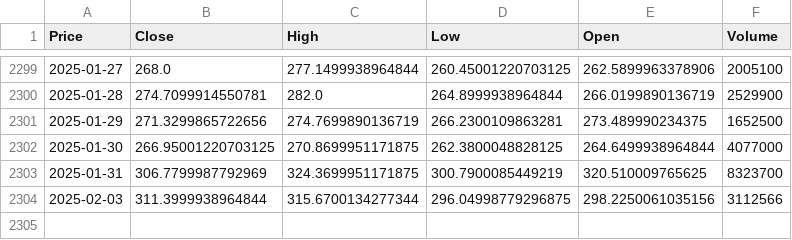
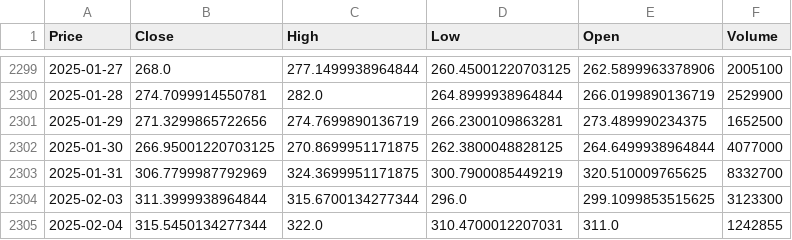
Before and after one commit to dchisholm125/deep-learning-playground, a CSV file: csv/TEAM_data.csv, drawn as a sheet; only a part is shown, gaps mark what is left out; the diff names each change by its address in the sheet, - before the commit and + after, or states it on an @@ line.

```diff
--- a/csv/TEAM_data.csv
+++ b/csv/TEAM_data.csv
-F2303 (Volume): 8323700
+F2303 (Volume): 8332700
-D2304 (Low): 296.04998779296875
+D2304 (Low): 296.0
-E2304 (Open): 298.2250061035156
+E2304 (Open): 299.1099853515625
-F2304 (Volume): 3112566
+F2304 (Volume): 3123300
+row 2305: 2025-02-04 | 315.5450134277344 | 322.0 | 310.4700012207031 | 311.0 | 1242855
```
Also changed, not shown: csv/AMZN_data.csv, csv/MSFT_data.csv, 15 other files.
